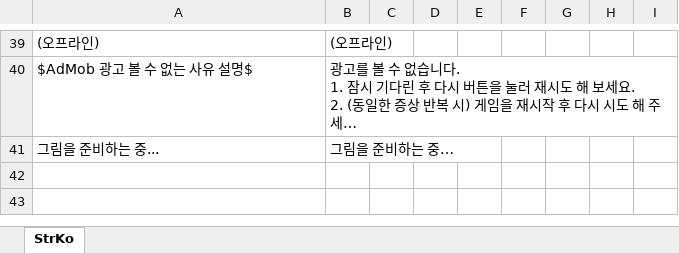
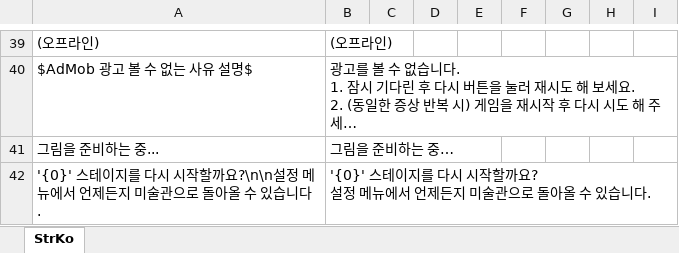
Before and after one commit to gasbank/black, an Excel workbook: Data/StrKo.xlsx, sheet StrKo, drawn as a sheet; only a part is shown, gaps mark what is left out; long unchanged cells end in …; values as stored, in another font and other column widths than the file's, no borders; ↵ is a line break in a cell; the diff names each change by its address in the sheet, - before the commit and + after, or states it on an @@ line.

```diff
--- a/Data/StrKo.xlsx (sheet StrKo)
+++ b/Data/StrKo.xlsx (sheet StrKo)
+row 42: '{0}' 스테이지를 다시 시작할까요?\n\n설정 메뉴에서 언제든지 미술관으로 돌아올 수 있습니다. | '{0}' 스테이지를 다시 시작할까요? ↵ 설정 메뉴에서 언제든지 미술관으로 돌아올 수 있습니다.
```
Also changed, not shown: 10 other files.
